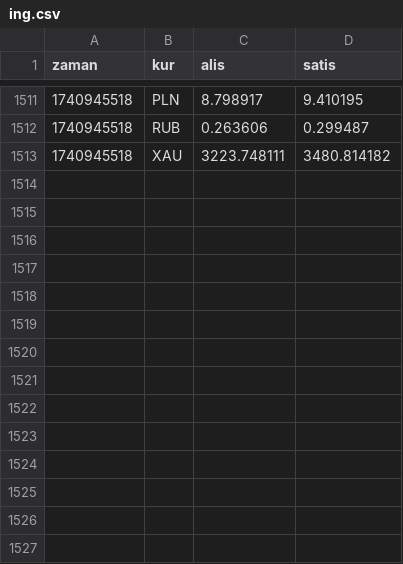
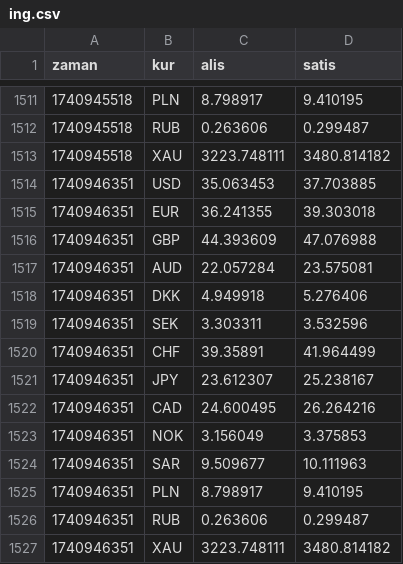
Before and after one commit to c6p/flat-bank, a CSV file: ing.csv, drawn as a sheet; only a part is shown, gaps mark what is left out; the diff names each change by its address in the sheet, - before the commit and + after, or states it on an @@ line.

Commit message:
Flat: latest data (2025-03-02T20:12:52.433Z) {   "date": "2025-03-02T20:12:52.433Z",   "files": [     {       "name": "ing.csv",       "deltaBytes": 482,       "source": "https://www.ing.com.tr/ProxyManagement/SiteManagerService_Script.aspx/GetCurrencyRates"     },     {       "name": "garanti.csv",       "deltaBytes": 408,       "source": "https://www.ing.com.tr/ProxyManagement/SiteManagerService_Script.aspx/GetCurrencyRates"     },     {       "name": "enpara.csv",       "deltaBytes": 109,       "source": "https://www.qnbfinansbank.enpara.com/hesaplar/doviz-ve-altin-kurlari"     },     {       "name": "teb.csv",       "deltaBytes": 125,       "source": "https://www.cepteteb.com.tr/services/GetGunlukDovizKur"     },     {       "name": "hsbc.csv",       "deltaBytes": 464,       "source": "https://www.hsbcyatirim.com.tr/api/hsbcdata/getForeignCurrencies"     },     {       "name": "kuveytturk.csv",       "deltaBytes": 172,       "source": "https://www.kuveytturk.com.tr/ck0d84?B83A1EF44DD940F2FEC85646BDB25EA0"     },     {       "name": "isbank.csv",       "deltaBytes": 396,       "source": "https://www.isbank.com.tr/_vti_bin/DV.Isbank/PriceAndRate/PriceAndRateService.svc/GetFxRates"     },     {       "name": "ziraat.csv",       "deltaBytes": 343,       "source": "https://www.ing.com.tr/ProxyManagement/SiteManagerService_Script.aspx/GetCurrencyRates"     },     {       "name": "yapikredi.csv",       "deltaBytes": 107,       "source": "https://www.yapikredi.com.tr/_ajaxproxy/general.aspx/LoadMainCurrencies"     }   ] }

```diff
--- a/ing.csv
+++ b/ing.csv
+row 1514: 1740946351 | USD | 35.063453 | 37.703885
+row 1515: 1740946351 | EUR | 36.241355 | 39.303018
+row 1516: 1740946351 | GBP | 44.393609 | 47.076988
+row 1517: 1740946351 | AUD | 22.057284 | 23.575081
+row 1518: 1740946351 | DKK | 4.949918 | 5.276406
+row 1519: 1740946351 | SEK | 3.303311 | 3.532596
+row 1520: 1740946351 | CHF | 39.35891 | 41.964499
+row 1521: 1740946351 | JPY | 23.612307 | 25.238167
+row 1522: 1740946351 | CAD | 24.600495 | 26.264216
+row 1523: 1740946351 | NOK | 3.156049 | 3.375853
+row 1524: 1740946351 | SAR | 9.509677 | 10.111963
+row 1525: 1740946351 | PLN | 8.798917 | 9.410195
+row 1526: 1740946351 | RUB | 0.263606 | 0.299487
+row 1527: 1740946351 | XAU | 3223.748111 | 3480.814182
```
Also changed, not shown: hsbc.csv, isbank.csv, 6 other files.
